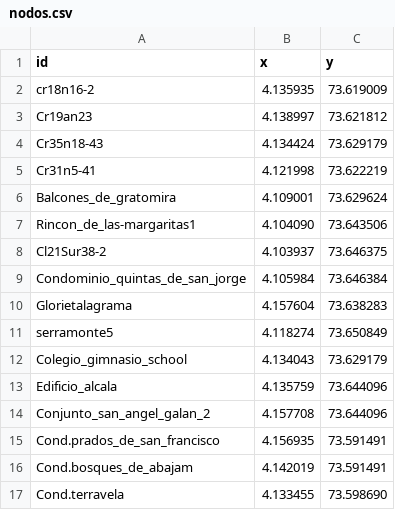
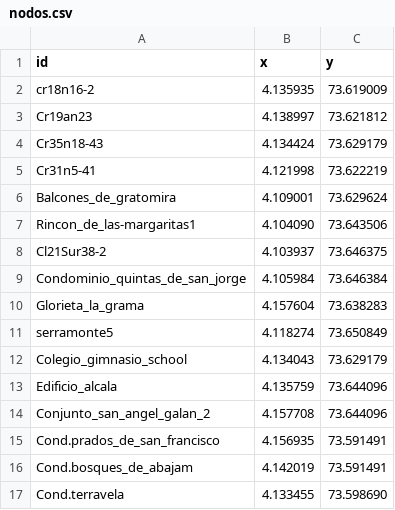
Before and after one commit to Levianthanx/rutas, a CSV file: nodos.csv, drawn as a sheet.

Commit message:
Update nodos.csv

```diff
--- a/nodos.csv
+++ b/nodos.csv
@@ -9,3 +9,3 @@ Cl21Sur38-2,4.103937,73.646375
 Condominio_quintas_de_san_jorge,4.105984,73.646384
-Glorietalagrama,4.157604,73.638283
+Glorieta_la_grama,4.157604,73.638283
 serramonte5,4.118274,73.650849
```
